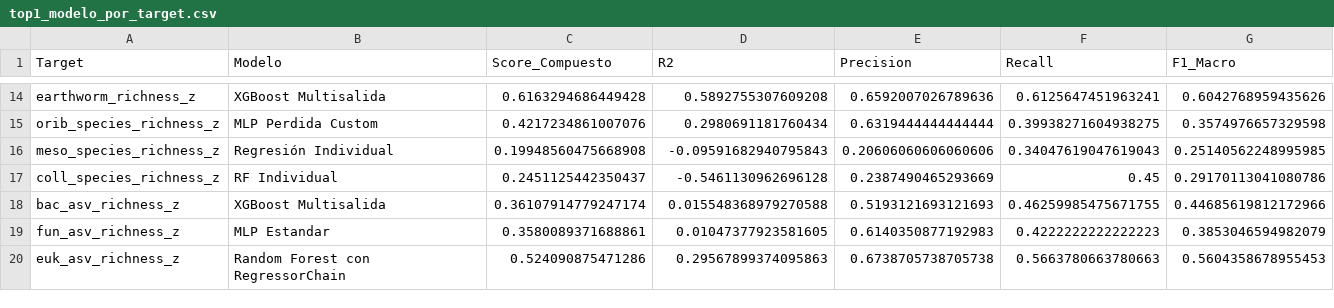
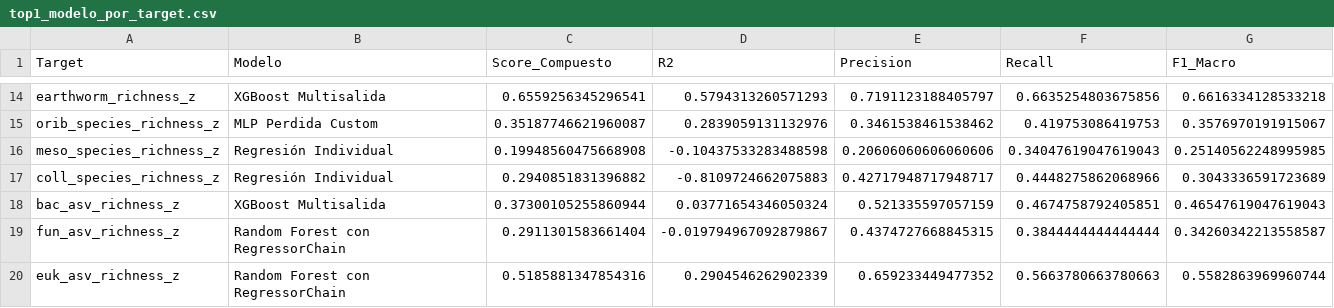
Before and after one commit to Akanenosketch/TFG-SOB4ES, a CSV file: output/regresion/top1_modelo_por_target.csv, drawn as a sheet; only a part is shown, gaps mark what is left out; the diff covers the shown part only; the diff names each change by its address in the sheet, - before the commit and + after, or states it on an @@ line.

```diff
--- a/output/regresion/top1_modelo_por_target.csv
+++ b/output/regresion/top1_modelo_por_target.csv
-C14 (Score_Compuesto): 0.6163294686449428
+C14 (Score_Compuesto): 0.6559256345296541
-D14 (R2): 0.5892755307609208
+D14 (R2): 0.5794313260571293
-E14 (Precision): 0.6592007026789636
+E14 (Precision): 0.7191123188405797
-F14 (Recall): 0.6125647451963241
+F14 (Recall): 0.6635254803675856
-G14 (F1_Macro): 0.6042768959435626
+G14 (F1_Macro): 0.6616334128533218
-C15 (Score_Compuesto): 0.4217234861007076
+C15 (Score_Compuesto): 0.35187746621960087
-D15 (R2): 0.2980691181760434
+D15 (R2): 0.2839059131132976
-E15 (Precision): 0.6319444444444444
+E15 (Precision): 0.3461538461538462
-F15 (Recall): 0.39938271604938275
+F15 (Recall): 0.419753086419753
-G15 (F1_Macro): 0.3574976657329598
+G15 (F1_Macro): 0.3576970191915067
-D16 (R2): -0.09591682940795843
+D16 (R2): -0.10437533283488598
-B17 (Modelo): RF Individual
+B17 (Modelo): Regresión Individual
-C17 (Score_Compuesto): 0.2451125442350437
+C17 (Score_Compuesto): 0.2940851831396882
-D17 (R2): -0.5461130962696128
+D17 (R2): -0.8109724662075883
-E17 (Precision): 0.2387490465293669
+E17 (Precision): 0.42717948717948717
-F17 (Recall): 0.45
+F17 (Recall): 0.4448275862068966
-G17 (F1_Macro): 0.29170113041080786
+G17 (F1_Macro): 0.3043336591723689
-C18 (Score_Compuesto): 0.36107914779247174
+C18 (Score_Compuesto): 0.37300105255860944
-D18 (R2): 0.015548368979270588
+D18 (R2): 0.03771654346050324
-E18 (Precision): 0.5193121693121693
+E18 (Precision): 0.521335597057159
-F18 (Recall): 0.46259985475671755
+F18 (Recall): 0.4674758792405851
-G18 (F1_Macro): 0.44685619812172966
+G18 (F1_Macro): 0.46547619047619043
-B19 (Modelo): MLP Estandar
+B19 (Modelo): Random Forest con RegressorChain
-C19 (Score_Compuesto): 0.3580089371688861
+C19 (Score_Compuesto): 0.2911301583661404
-D19 (R2): 0.01047377923581605
+D19 (R2): -0.019794967092879867
-E19 (Precision): 0.6140350877192983
+E19 (Precision): 0.4374727668845315
-F19 (Recall): 0.4222222222222223
+F19 (Recall): 0.3844444444444444
-G19 (F1_Macro): 0.3853046594982079
+G19 (F1_Macro): 0.34260342213558587
-C20 (Score_Compuesto): 0.524090875471286
+C20 (Score_Compuesto): 0.5185881347854316
-D20 (R2): 0.29567899374095863
+D20 (R2): 0.2904546262902339
-E20 (Precision): 0.6738705738705738
+E20 (Precision): 0.659233449477352
-G20 (F1_Macro): 0.5604358678955453
+G20 (F1_Macro): 0.5582863969960744
```
Also changed, not shown: 67 edited cells elsewhere in this file, output/regresion/comparacion_modelos.csv, output/regresion/r2_por_target.csv, 34 other files.
